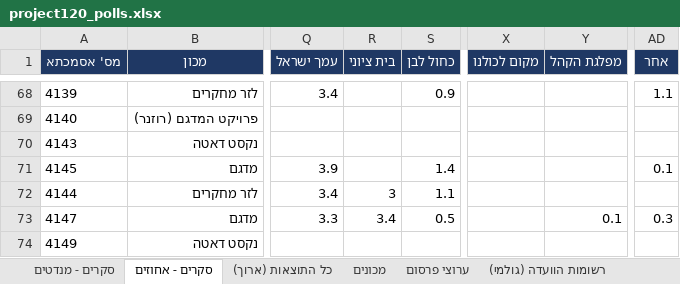
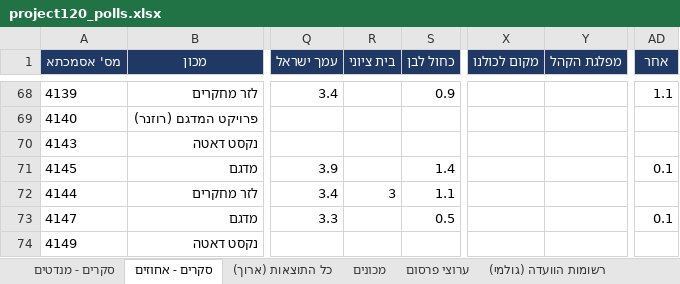
Before and after one commit to lautmanaha/project120, an Excel workbook: exports/project120_polls.xlsx, sheet סקרים - אחוזים, drawn as a sheet; only a part is shown, gaps mark what is left out; values as stored, in another font and other column widths than the file's, no borders; the diff names each change by its address in the sheet, - before the commit and + after, or states it on an @@ line.

```diff
--- a/exports/project120_polls.xlsx (sheet סקרים - אחוזים)
+++ b/exports/project120_polls.xlsx (sheet סקרים - אחוזים)
-R73 (בית ציוני): 3.4
+R73 (בית ציוני): (empty)
-Y73 (מפלגת הקהל): 0.1
+Y73 (מפלגת הקהל): (empty)
-AD73 (אחר): 0.3
+AD73 (אחר): 0.1
```
Also changed, not shown: sheet כל התוצאות (ארוך), sheet סקרים - מנדטים, sheet מכונים, sheet רשומות הוועדה (גולמי), 17 other files.
